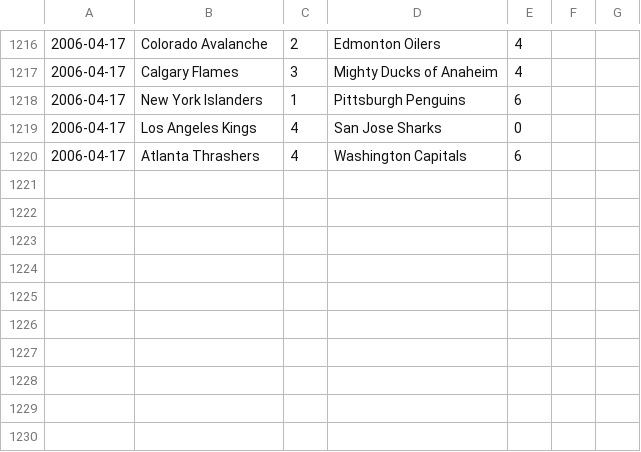
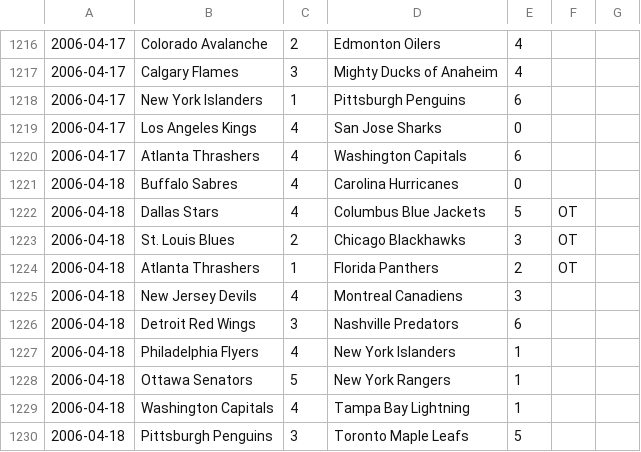
Before and after one commit to cabusto/nhlchampionshipbelt, a CSV file: app/static/data/2006.csv, drawn as a sheet; only a part is shown, gaps mark what is left out.

```diff
--- a/app/static/data/2006.csv
+++ b/app/static/data/2006.csv
@@ -1220 +1220,11 @@
 2006-04-17,Atlanta Thrashers,4,Washington Capitals,6,,
+2006-04-18,Buffalo Sabres,4,Carolina Hurricanes,0,,
+2006-04-18,Dallas Stars,4,Columbus Blue Jackets,5,OT,
+2006-04-18,St. Louis Blues,2,Chicago Blackhawks,3,OT,
+2006-04-18,Atlanta Thrashers,1,Florida Panthers,2,OT,
+2006-04-18,New Jersey Devils,4,Montreal Canadiens,3,,
+2006-04-18,Detroit Red Wings,3,Nashville Predators,6,,
+2006-04-18,Philadelphia Flyers,4,New York Islanders,1,,
+2006-04-18,Ottawa Senators,5,New York Rangers,1,,
+2006-04-18,Washington Capitals,4,Tampa Bay Lightning,1,,
+2006-04-18,Pittsburgh Penguins,3,Toronto Maple Leafs,5,,
```
Also changed, not shown: app/static/data/2014.csv.
